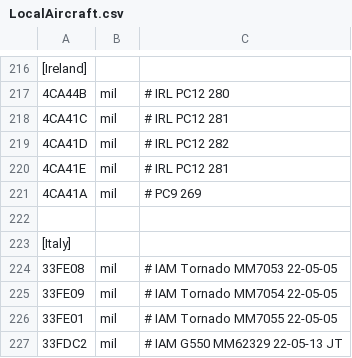
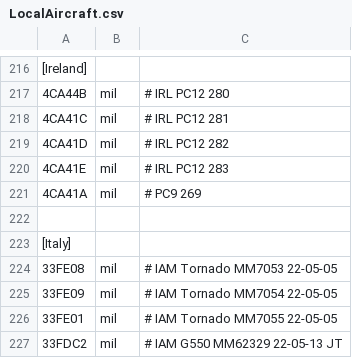
Before and after one commit to rikgale/LocalAircraft, a CSV file: LocalAircraft.csv, drawn as a sheet; only a part is shown, gaps mark what is left out; the diff names each change by its address in the sheet, - before the commit and + after, or states it on an @@ line.

Commit message:
Update LocalAircraft.csv

```diff
--- a/LocalAircraft.csv
+++ b/LocalAircraft.csv
-C220: # IRL PC12 281
+C220: # IRL PC12 283
```
